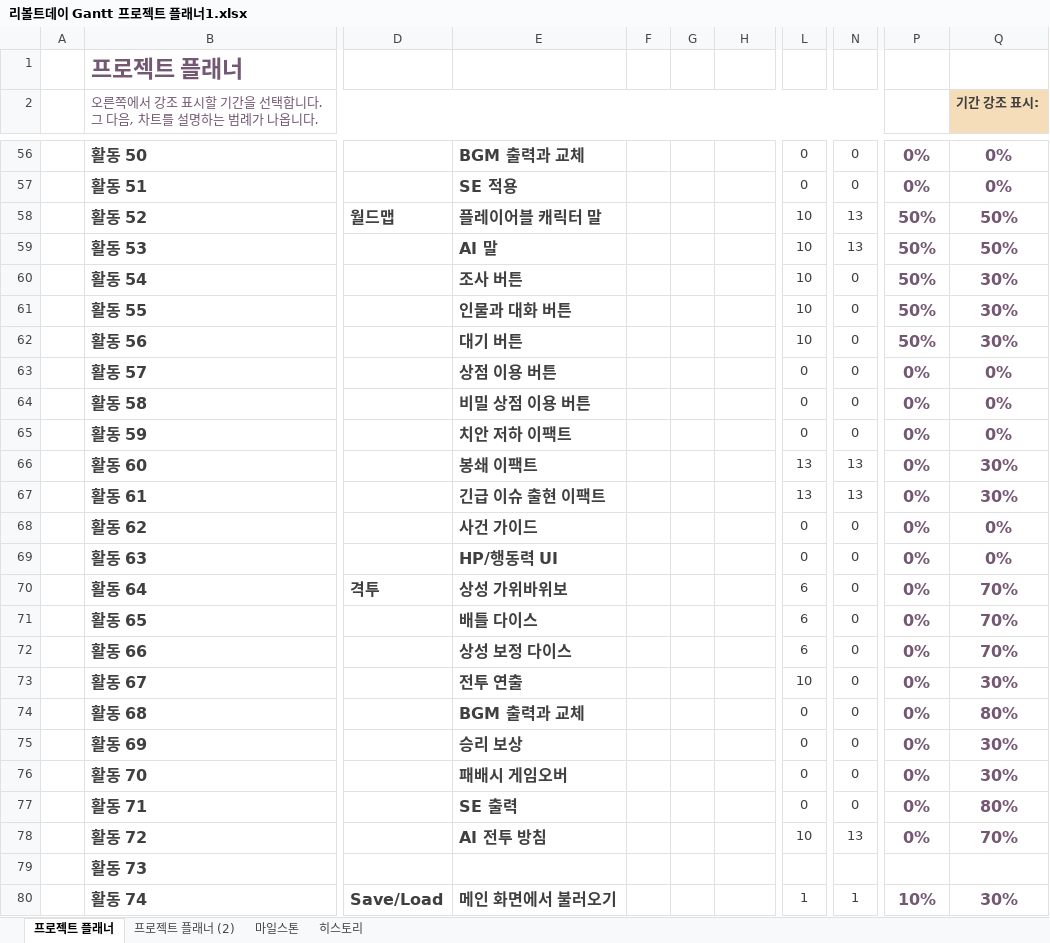
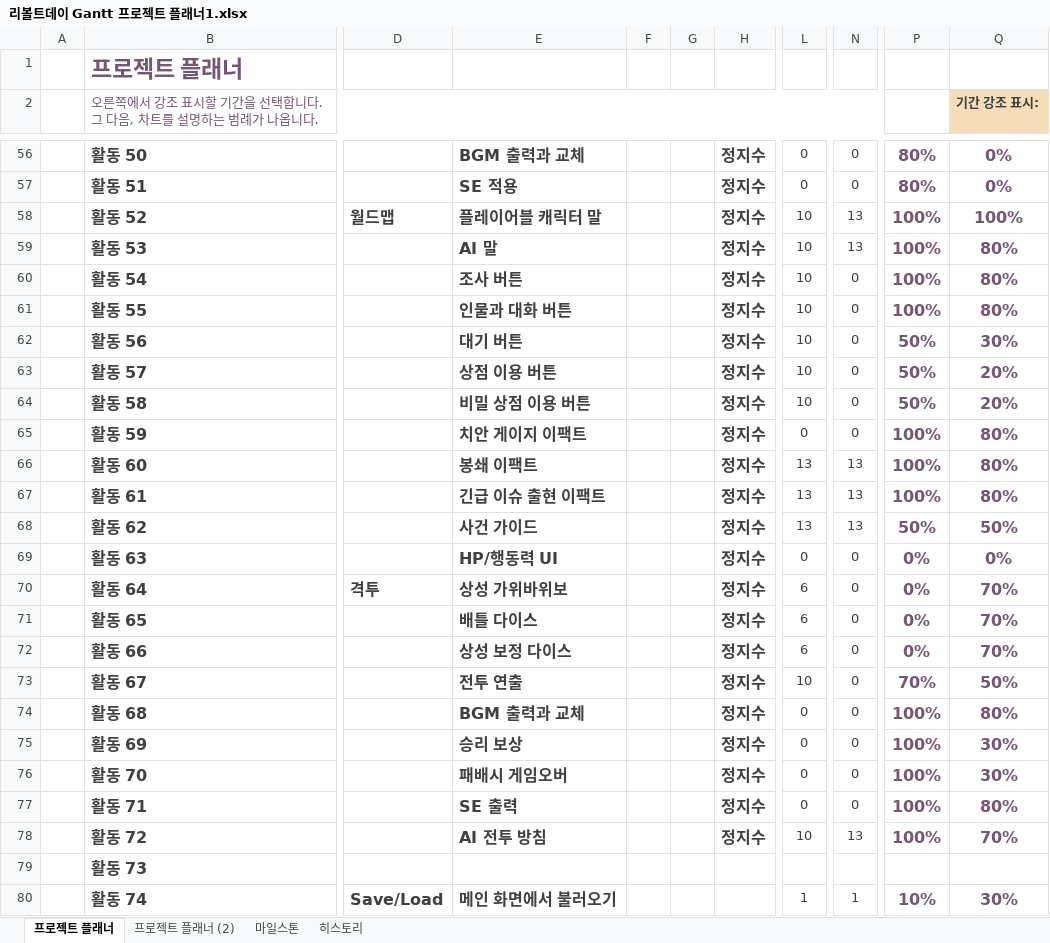
Before and after one commit to Velosis/RevoltDay, an Excel workbook: 기획서/일정 관련/리볼트데이 Gantt 프로젝트 플래너1.xlsx, sheet 프로젝트 플래너, drawn as a sheet; only a part is shown, gaps mark what is left out; values as stored, in another font and other column widths than the file's, no borders; conditional formats not drawn; the diff covers the shown part only; the diff names each change by its address in the sheet, - before the commit and + after, or states it on an @@ line.

Commit message:
Update 리볼트데이 Gantt 프로젝트 플래너1.xlsx
PM

```diff
--- a/기획서/일정 관련/리볼트데이 Gantt 프로젝트 플래너1.xlsx (sheet 프로젝트 플래너)
+++ b/기획서/일정 관련/리볼트데이 Gantt 프로젝트 플래너1.xlsx (sheet 프로젝트 플래너)
-H56:H78: (empty)
+H56:H78: 정지수
-P56:P57: 0%
+P56:P57: 80%
-P58:P61: 50%
+P58:P61: 100%
-Q58 (기간 강조 표시:): 50%
+Q58 (기간 강조 표시:): 100%
-Q59 (기간 강조 표시:): 50%
+Q59 (기간 강조 표시:): 80%
-Q60:Q61 (기간 강조 표시:): 30%
+Q60:Q61 (기간 강조 표시:): 80%
-L63:L64: 0
+L63:L64: 10
-P63:P64: 0%
+P63:P64: 50%
-Q63:Q64 (기간 강조 표시:): 0%
+Q63:Q64 (기간 강조 표시:): 20%
-E65: 치안 저하 이팩트
+E65: 치안 게이지 이팩트
-P65:P67: 0%
+P65:P67: 100%
-Q65 (기간 강조 표시:): 0%
+Q65 (기간 강조 표시:): 80%
-Q66:Q67 (기간 강조 표시:): 30%
+Q66:Q67 (기간 강조 표시:): 80%
-L68: 0
+L68: 13
-N68: 0
+N68: 13
-P68: 0%
+P68: 50%
-Q68 (기간 강조 표시:): 0%
+Q68 (기간 강조 표시:): 50%
-P73: 0%
+P73: 70%
-Q73 (기간 강조 표시:): 30%
+Q73 (기간 강조 표시:): 50%
-P74:P78: 0%
+P74:P78: 100%
```
Also changed, not shown: 1 added row, 1 removed row and 103 edited cells elsewhere in this sheet.
